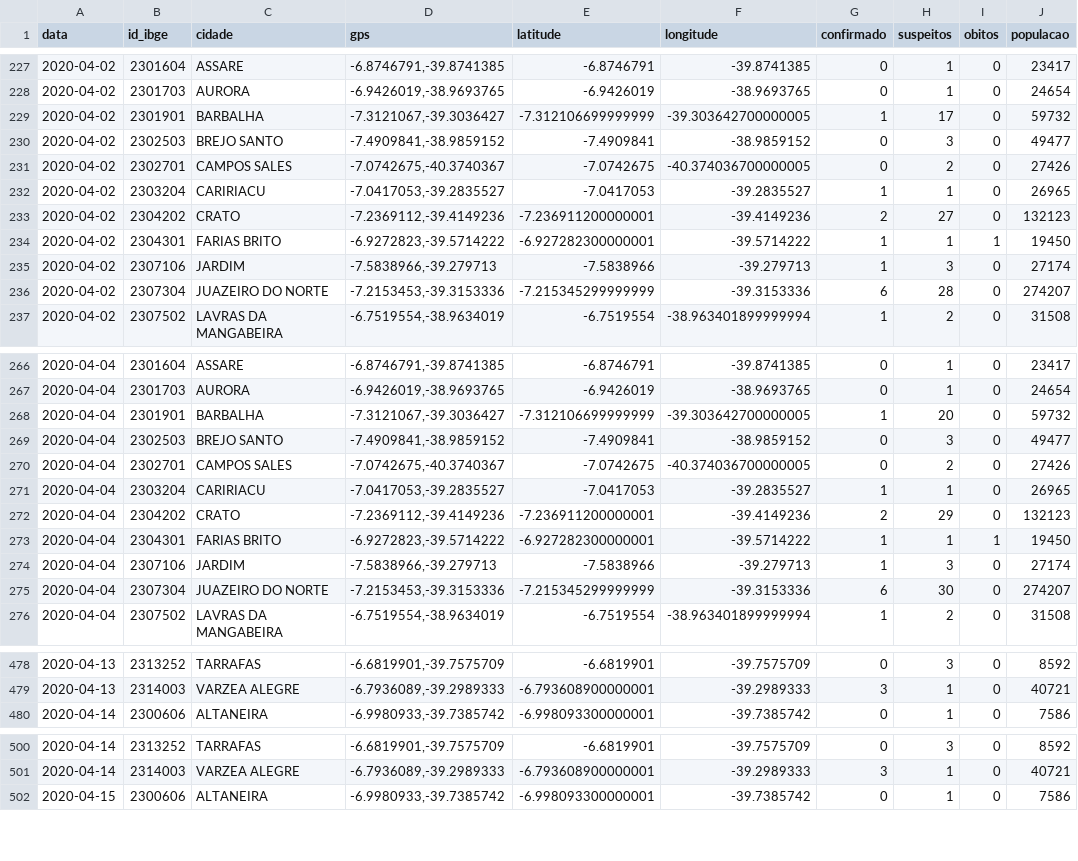
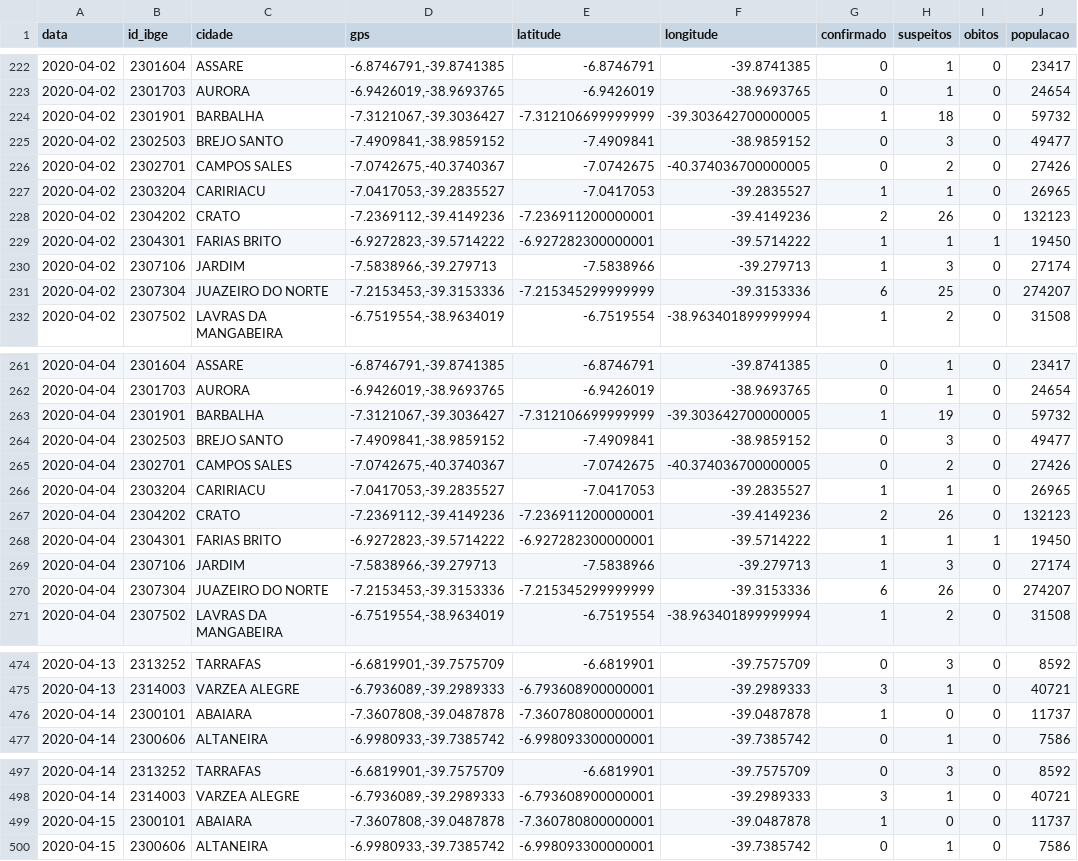
Before and after one commit to rafaelperazzo/covid19, a CSV file: todos.cariri.hoje.csv, drawn as a sheet; only a part is shown, gaps mark what is left out; the diff covers the shown part only.

```diff
--- a/todos.cariri.hoje.csv
+++ b/todos.cariri.hoje.csv
@@ -228,3 +223,3 @@ data,id_ibge,cidade,gps,latitude,longitude,confirmado,suspeitos,obitos,populacao
 2020-04-02,2301703,AURORA,"-6.9426019,-38.9693765",-6.9426019,-38.9693765,0,1,0,24654
-2020-04-02,2301901,BARBALHA,"-7.3121067,-39.3036427",-7.312106699999999,-39.303642700000005,1,17,0,59732
+2020-04-02,2301901,BARBALHA,"-7.3121067,-39.3036427",-7.312106699999999,-39.303642700000005,1,18,0,59732
 2020-04-02,2302503,BREJO SANTO,"-7.4909841,-38.9859152",-7.4909841,-38.9859152,0,3,0,49477
@@ -232,6 +227,6 @@ data,id_ibge,cidade,gps,latitude,longitude,confirmado,suspeitos,obitos,populacao
 2020-04-02,2303204,CARIRIACU,"-7.0417053,-39.2835527",-7.0417053,-39.2835527,1,1,0,26965
-2020-04-02,2304202,CRATO,"-7.2369112,-39.4149236",-7.236911200000001,-39.4149236,2,27,0,132123
+2020-04-02,2304202,CRATO,"-7.2369112,-39.4149236",-7.236911200000001,-39.4149236,2,26,0,132123
 2020-04-02,2304301,FARIAS BRITO,"-6.9272823,-39.5714222",-6.927282300000001,-39.5714222,1,1,1,19450
 2020-04-02,2307106,JARDIM,"-7.5838966,-39.279713",-7.5838966,-39.279713,1,3,0,27174
-2020-04-02,2307304,JUAZEIRO DO NORTE,"-7.2153453,-39.3153336",-7.215345299999999,-39.3153336,6,28,0,274207
+2020-04-02,2307304,JUAZEIRO DO NORTE,"-7.2153453,-39.3153336",-7.215345299999999,-39.3153336,6,25,0,274207
 2020-04-02,2307502,LAVRAS DA MANGABEIRA,"-6.7519554,-38.9634019",-6.7519554,-38.963401899999994,1,2,0,31508
@@ -267,3 +262,3 @@ data,id_ibge,cidade,gps,latitude,longitude,confirmado,suspeitos,obitos,populacao
 2020-04-04,2301703,AURORA,"-6.9426019,-38.9693765",-6.9426019,-38.9693765,0,1,0,24654
-2020-04-04,2301901,BARBALHA,"-7.3121067,-39.3036427",-7.312106699999999,-39.303642700000005,1,20,0,59732
+2020-04-04,2301901,BARBALHA,"-7.3121067,-39.3036427",-7.312106699999999,-39.303642700000005,1,19,0,59732
 2020-04-04,2302503,BREJO SANTO,"-7.4909841,-38.9859152",-7.4909841,-38.9859152,0,3,0,49477
@@ -271,6 +266,6 @@ data,id_ibge,cidade,gps,latitude,longitude,confirmado,suspeitos,obitos,populacao
 2020-04-04,2303204,CARIRIACU,"-7.0417053,-39.2835527",-7.0417053,-39.2835527,1,1,0,26965
-2020-04-04,2304202,CRATO,"-7.2369112,-39.4149236",-7.236911200000001,-39.4149236,2,29,0,132123
+2020-04-04,2304202,CRATO,"-7.2369112,-39.4149236",-7.236911200000001,-39.4149236,2,26,0,132123
 2020-04-04,2304301,FARIAS BRITO,"-6.9272823,-39.5714222",-6.927282300000001,-39.5714222,1,1,1,19450
 2020-04-04,2307106,JARDIM,"-7.5838966,-39.279713",-7.5838966,-39.279713,1,3,0,27174
-2020-04-04,2307304,JUAZEIRO DO NORTE,"-7.2153453,-39.3153336",-7.215345299999999,-39.3153336,6,30,0,274207
+2020-04-04,2307304,JUAZEIRO DO NORTE,"-7.2153453,-39.3153336",-7.215345299999999,-39.3153336,6,26,0,274207
 2020-04-04,2307502,LAVRAS DA MANGABEIRA,"-6.7519554,-38.9634019",-6.7519554,-38.963401899999994,1,2,0,31508
@@ -479,2 +475,3 @@ data,id_ibge,cidade,gps,latitude,longitude,confirmado,suspeitos,obitos,populacao
 2020-04-13,2314003,VARZEA ALEGRE,"-6.7936089,-39.2989333",-6.793608900000001,-39.2989333,3,1,0,40721
+2020-04-14,2300101,ABAIARA,"-7.3607808,-39.0487878",-7.360780800000001,-39.0487878,1,0,0,11737
 2020-04-14,2300606,ALTANEIRA,"-6.9980933,-39.7385742",-6.998093300000001,-39.7385742,0,1,0,7586
@@ -501,2 +498,3 @@ data,id_ibge,cidade,gps,latitude,longitude,confirmado,suspeitos,obitos,populacao
 2020-04-14,2314003,VARZEA ALEGRE,"-6.7936089,-39.2989333",-6.793608900000001,-39.2989333,3,1,0,40721
+2020-04-15,2300101,ABAIARA,"-7.3607808,-39.0487878",-7.360780800000001,-39.0487878,1,0,0,11737
 2020-04-15,2300606,ALTANEIRA,"-6.9980933,-39.7385742",-6.998093300000001,-39.7385742,0,1,0,7586
```
Also changed, not shown: 2 added rows, 5 removed rows and 79 edited cells elsewhere in this file, TODOS.CEARA.HOJE.CSV, todos.ceara.hoje.csv, 2 other files.
